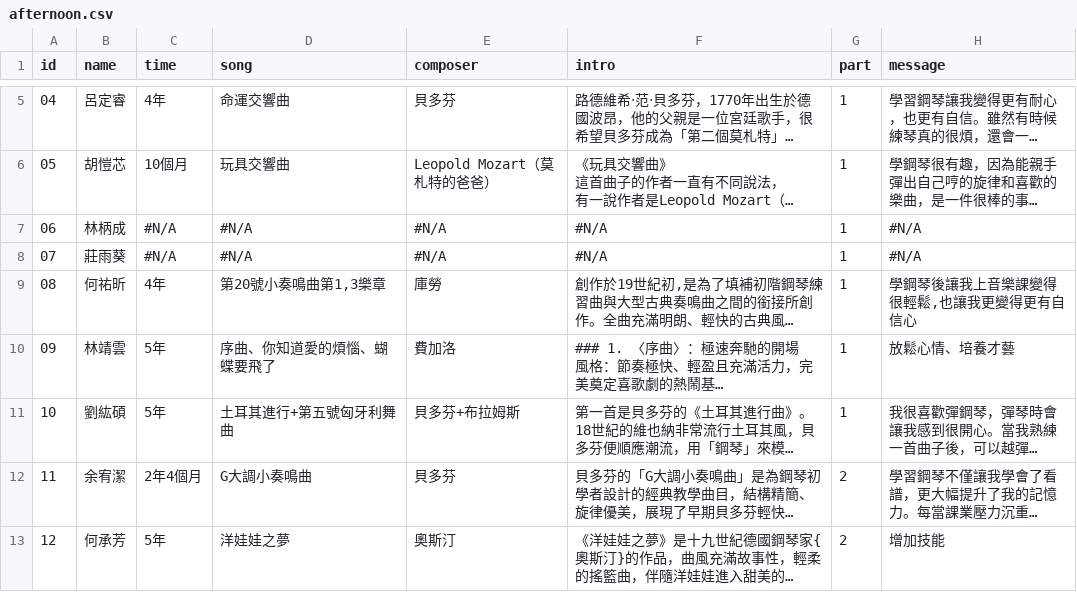
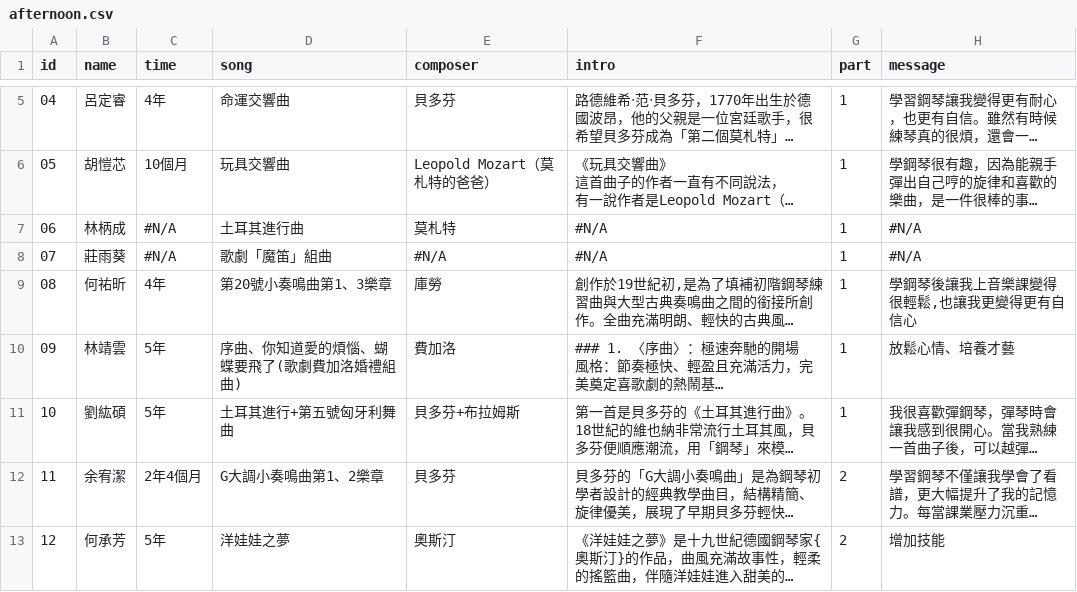
Before and after one commit to hsugisele/2026piano, a CSV file: afternoon.csv, drawn as a sheet; only a part is shown, gaps mark what is left out; long unchanged cells end in …; the diff covers the shown part only; the diff names each change by its address in the sheet, - before the commit and + after, or states it on an @@ line.

```diff
--- a/afternoon.csv
+++ b/afternoon.csv
-D7 (song): #N/A
+D7 (song): 土耳其進行曲
-E7 (composer): #N/A
+E7 (composer): 莫札特
-D8 (song): #N/A
+D8 (song): 歌劇「魔笛」組曲
-D9 (song): 第20號小奏鳴曲第1,3樂章
+D9 (song): 第20號小奏鳴曲第1、3樂章
-D10 (song): 序曲、你知道愛的煩惱、蝴蝶要飛了
+D10 (song): 序曲、你知道愛的煩惱、蝴蝶要飛了(歌劇費加洛婚禮組曲)
-D12 (song): G大調小奏鳴曲
+D12 (song): G大調小奏鳴曲第1、2樂章
```
Also changed, not shown: 7 edited cells elsewhere in this file, morning.csv.
